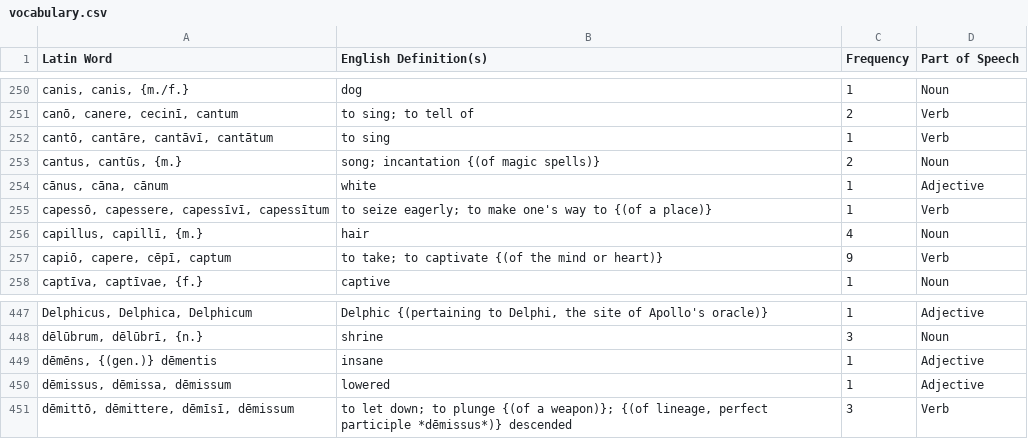
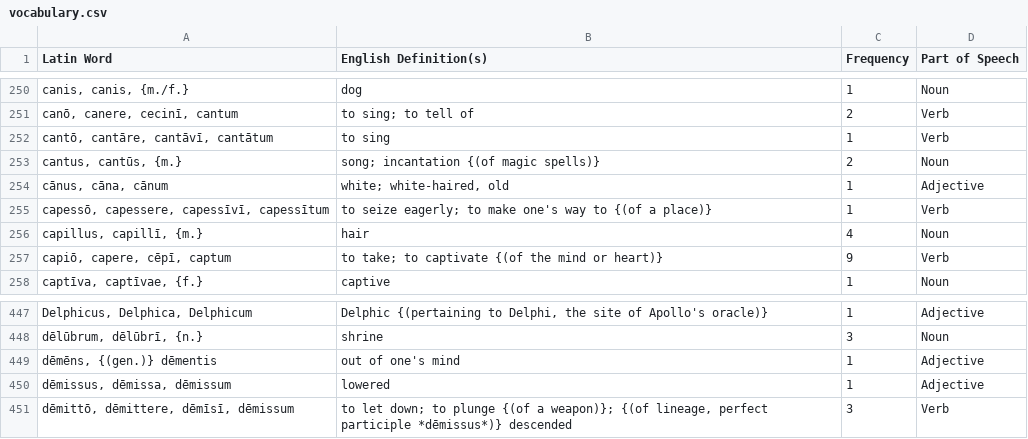
Before and after one commit to samuelshotchkiss-jpg/latindictionary-ece2627, a CSV file: vocabulary.csv, drawn as a sheet; only a part is shown, gaps mark what is left out; the diff names each change by its address in the sheet, - before the commit and + after, or states it on an @@ line.

Commit message:
Regenerate vocabulary.csv from the Latin Vocab Toolkit (commit 310245d9, 2026-07-21)
Two entries changed since the last regeneration (bd888b08). Both are adjectives
that surfaced during ordinary reading-driven review, and both are rewordings of an
existing sense rather than new claims about the text.

  cānus, cāna, cānum
    white  ->  white; white-haired, old
    canus is a CONVENTIONALIZED age-metonym, unlike albus or candidus, which carry
    no age-bias. At Aen. 1.292 -- "cana Fides et Vesta, Remo cum fratre Quirinus" --
    it is the SOLE index of age on a personification, so a bare "white" invites a
    colour reading, or worse an ethical one. The core "white" is kept as the claim
    about Latin; "white-haired, old" is the sense actually attested here.

  dēmēns, {(gen.)} dēmentis
    insane  ->  out of one's mind
    At Aen. 4.78 -- "Iliacosque iterum demens audire labores" -- Dido is
    love-maddened, not clinically ill; "insane" imports modern baggage. "Out of
    one's mind" also leaves de-mens etymologically transparent, so a student can
    see how the word is built, without giving up the synchronic meaning.

The English definitions remain original work, written headword-by-headword against
the actual text of the reader rather than copied from any dictionary: each entry
leads with a single core meaning and adds only the senses that occur in these
poems, and living metaphors are left intact for the reader to feel rather than
pre-translated.

Generated from a CLEAN toolkit tree at 310245d9 -- the export is reproducible from
that commit.

```diff
--- a/vocabulary.csv
+++ b/vocabulary.csv
-B254 (English Definition(s)): white
+B254 (English Definition(s)): white; white-haired, old
-B449 (English Definition(s)): insane
+B449 (English Definition(s)): out of one's mind
```
